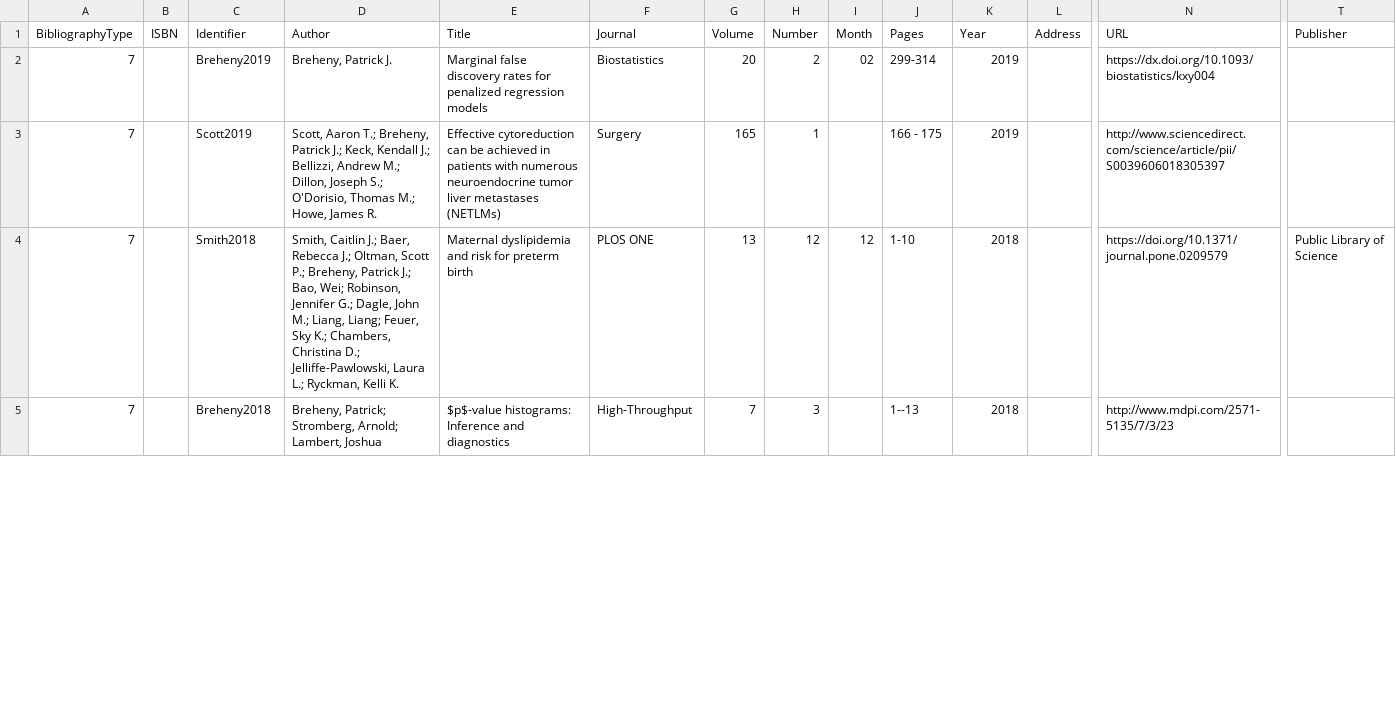
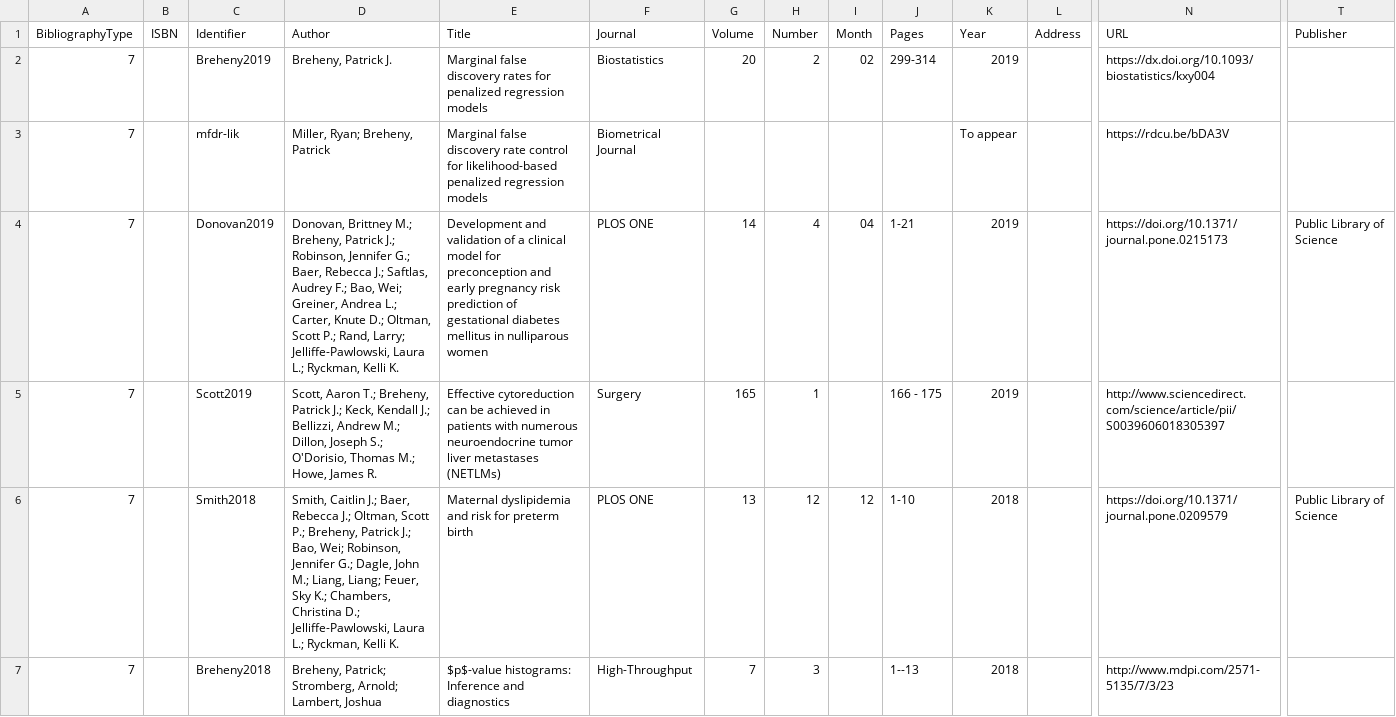
Before and after one commit to pbreheny/web, a CSV file: pubs/cv.csv, drawn as a sheet; only a part is shown, gaps mark what is left out; rows hold the shown columns only; the diff covers the shown part only; the diff names each change by its address in the sheet, - before the commit and + after, or states it on an @@ line.

Commit message:
New publications; App button

```diff
--- a/pubs/cv.csv
+++ b/pubs/cv.csv
+row 3: 7 |  | mfdr-lik | Miller, Ryan; Breheny, Patrick | Marginal false discovery rate control for likelihood-based penalized regression models | Biometrical Journal |  |  |  |  | To appear |  | https://rdcu.be/bDA3V
+row 4: 7 |  | Donovan2019 | Donovan, Brittney M.; Breheny, Patrick J.; Robinson, Jennifer G.; Baer, Rebecca J.; Saftlas, Audrey F.; Bao, Wei; Greiner, Andrea L.; Carter, Knute D.; Oltman, Scott P.; Rand, Larry; Jelliffe-Pawlowski, Laura L.; Ryckman, Kelli K. | Development and validation of a clinical model for preconception and early pregnancy risk prediction of gestational diabetes mellitus in nulliparous women | PLOS ONE | 14 | 4 | 04 | 1-21 | 2019 |  | https://doi.org/10.1371/journal.pone.0215173 | Public Library of Science
```
Also changed, not shown: 1 removed row and 5 edited cells elsewhere in this file, 3 other files.
